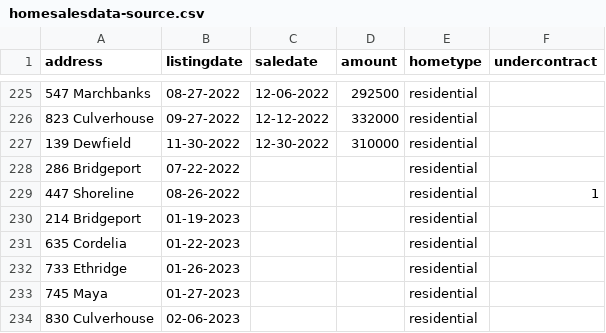
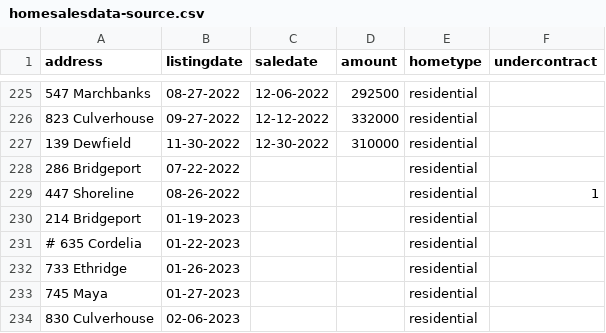
Before and after one commit to robhanssen/glenlake-homesales, a CSV file: sources/homesalesdata-source.csv, drawn as a sheet; only a part is shown, gaps mark what is left out.

Commit message:
listing removed

```diff
--- a/sources/homesalesdata-source.csv
+++ b/sources/homesalesdata-source.csv
@@ -230,3 +230,3 @@
 214 Bridgeport,01-19-2023,,,residential,
-635 Cordelia,01-22-2023,,,residential,
+# 635 Cordelia,01-22-2023,,,residential,
 733 Ethridge,01-26-2023,,,residential,
```
